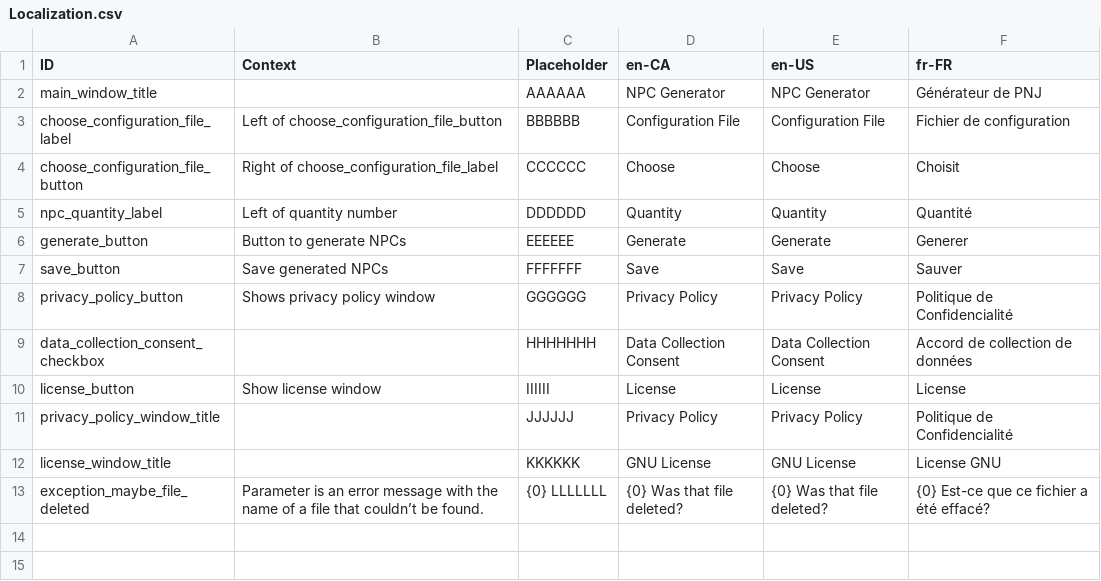
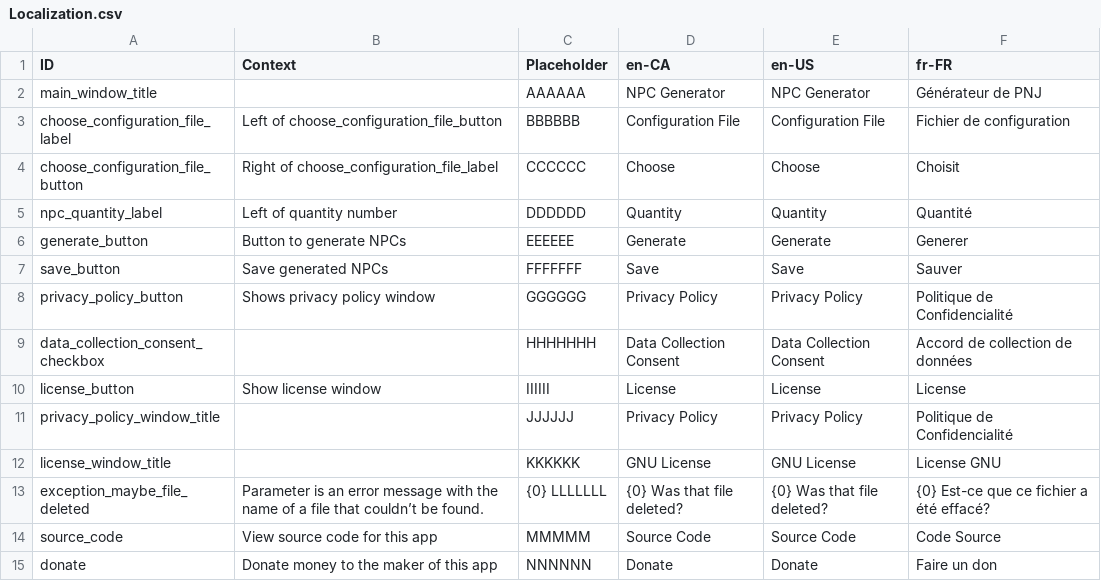
Before and after one commit to MarcusTrenton-Personal/NpcGenerator, a CSV file: NpcGenerator/SourceAssets/Localization.csv, drawn as a sheet.

Commit message:
Added a Source Code and Donation button. The urls are in AppSettings and the commands were added to the AboutModel.

```diff
--- a/NpcGenerator/SourceAssets/Localization.csv
+++ b/NpcGenerator/SourceAssets/Localization.csv
@@ -13 +13,3 @@ license_window_title		KKKKKK	GNU License	GNU License	License GNU
 exception_maybe_file_deleted	Parameter is an error message with the name of a file that couldn’t be found.	{0} LLLLLLL	{0} Was that file deleted?	{0} Was that file deleted?	{0} Est-ce que ce fichier a été effacé?
+source_code	View source code for this app	MMMMM	Source Code	Source Code	Code Source
+donate	Donate money to the maker of this app	NNNNNN	Donate	Donate	Faire un don
```
Also changed, not shown: 11 other files.
